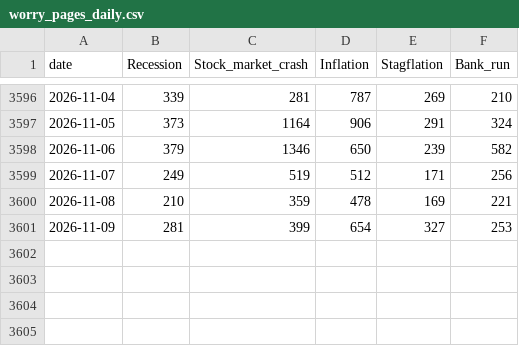
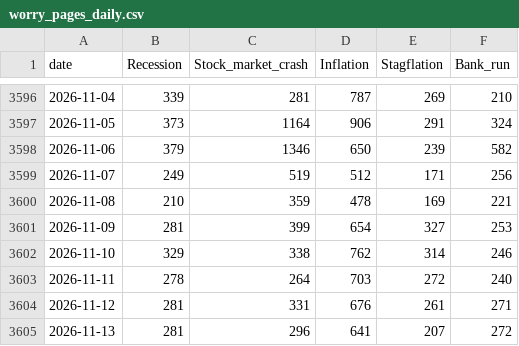
Before and after one commit to dominicjburns2003-gif/curiosity-index, a CSV file: data/processed/worry_pages_daily.csv, drawn as a sheet; only a part is shown, gaps mark what is left out.

```diff
--- a/data/processed/worry_pages_daily.csv
+++ b/data/processed/worry_pages_daily.csv
@@ -3601 +3601,5 @@ date,Recession,Stock_market_crash,Inflation,Stagflation,Bank_run
 2026-11-09,281,399,654,327,253
+2026-11-10,329,338,762,314,246
+2026-11-11,278,264,703,272,240
+2026-11-12,281,331,676,261,271
+2026-11-13,281,296,641,207,272
```
Also changed, not shown: 9 other files.
